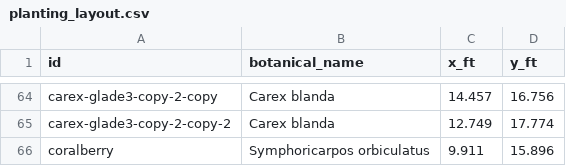
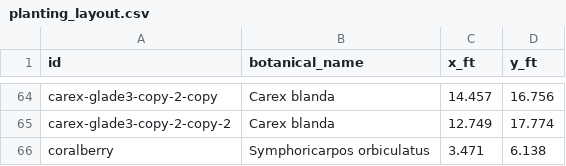
Before and after one commit to johntron/native_landscaping, a CSV file: planting_layout.csv, drawn as a sheet; only a part is shown, gaps mark what is left out.

```diff
--- a/planting_layout.csv
+++ b/planting_layout.csv
@@ -65,2 +65,2 @@ carex-glade3-copy-2-copy,Carex blanda,14.457,16.756
 carex-glade3-copy-2-copy-2,Carex blanda,12.749,17.774
-coralberry,Symphoricarpos orbiculatus,9.911,15.896
+coralberry,Symphoricarpos orbiculatus,3.471,6.138
```
Also changed, not shown: plants.csv.
